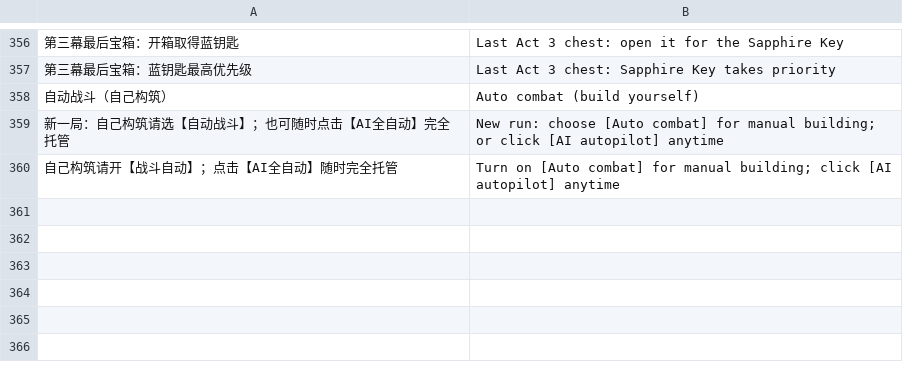
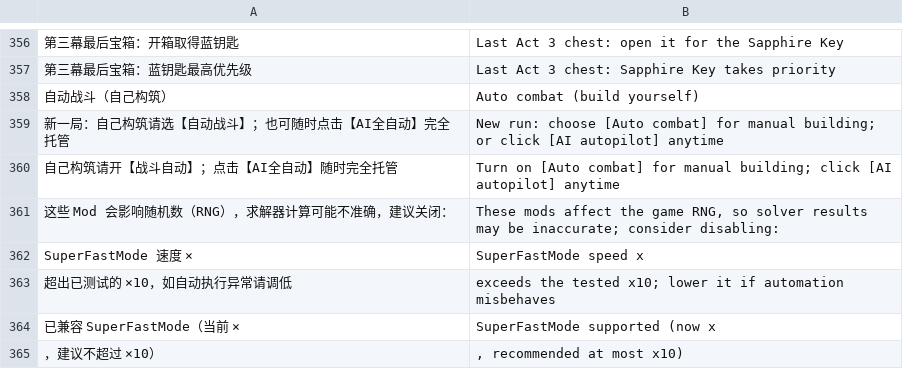
Before and after one commit to Yongzhaooo/sts1-combat-solver, a TSV file: overlay/resources/localization/en.tsv, drawn as a sheet; only a part is shown, gaps mark what is left out; the diff names each change by its address in the sheet, - before the commit and + after, or states it on an @@ line.

Commit message:
fix: SuperFastMode-safe Discovery, route continuity, relic holds and Incense rule
- Discovery: the live mod ends DiscoveryAction on retrieval, so the engine now
  draws exactly one post-pick generation at any frame time. The previous
  per-frame loop overdrew cardRandomRng at normal speed and threw for frame
  intervals above 1 s (SuperFastMode stalls).
- LiveSearch._compare takes tolerated path prefixes; a tolerated card RNG drift
  no longer silently empties the route (auto stopped mid-turn after a Skill
  Potion pick, Act 1 Sentries report).
- Fast boss finish only accepts wins that hold Sundial/Nunchaku/Pen Nib/...
  counters one step short of firing (Act 1 boss report).
- Incense Burner carry targets follow the user rule per act, boss and last
  elite; the game never rolls the same elite twice in a row.
- Startup scan warns about mods that patch or draw from the game's Random;
  the settings page shows the SuperFastMode multiplier (tested up to x10).
- F6 run log records relic counters, act/boss/elite context, fast-finish and
  remaining-route fields.

```diff
--- a/overlay/resources/localization/en.tsv
+++ b/overlay/resources/localization/en.tsv
+row 361: 这些 Mod 会影响随机数（RNG），求解器计算可能不准确，建议关闭： | These mods affect the game RNG, so solver results may be inaccurate; consider disabling:
+row 362: SuperFastMode 速度 × | SuperFastMode speed x
+row 363: 超出已测试的 ×10，如自动执行异常请调低 | exceeds the tested x10; lower it if automation misbehaves
+row 364: 已兼容 SuperFastMode（当前 × | SuperFastMode supported (now x
+row 365: ，建议不超过 ×10） | , recommended at most x10)
```
Also changed, not shown: 18 other files.
